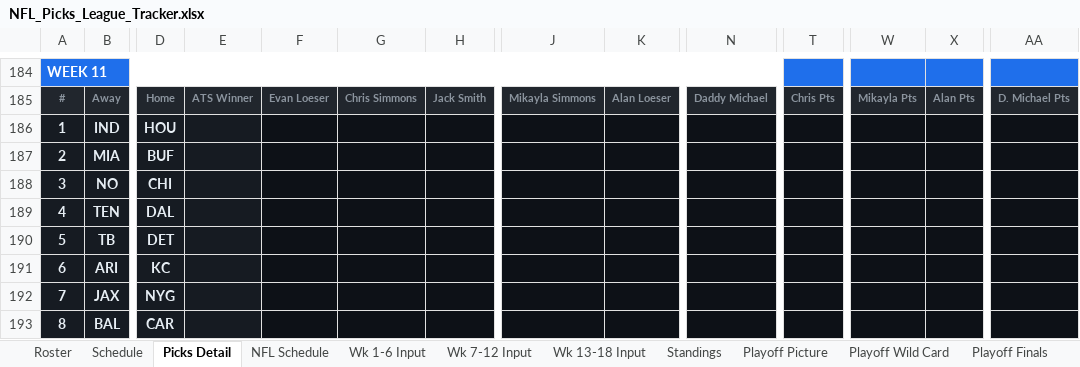
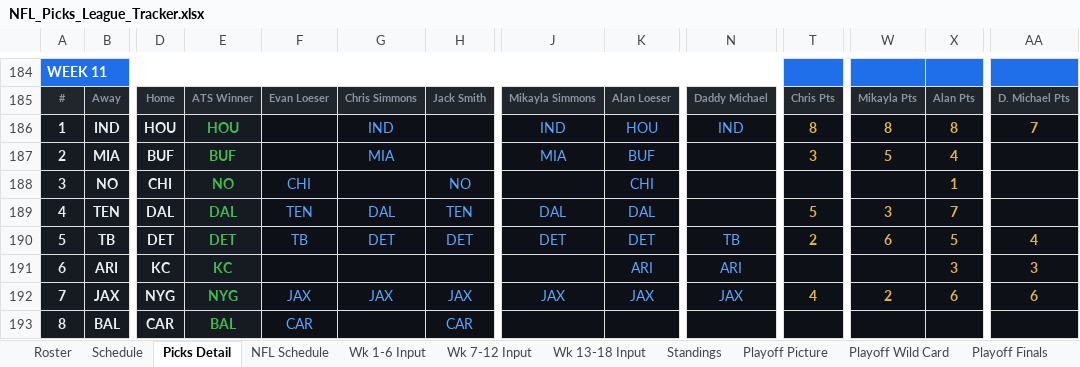
Before and after one commit to eloeser-1147/NFL-Picks-League, an Excel workbook: NFL_Picks_League_Tracker.xlsx, sheet Picks Detail, drawn as a sheet; only a part is shown, gaps mark what is left out; values as stored, in another font and other column widths than the file's, no borders; conditional formats not drawn; removed rows and columns are numbered as before the commit, all else as after; rows hold the shown columns only; the diff covers the shown part only; the diff names each change by its address in the sheet, - before the commit and + after, or states it on an @@ line.

Commit message:
Update NFL_Picks_League_Tracker.xlsx

```diff
--- a/NFL_Picks_League_Tracker.xlsx (sheet Picks Detail)
+++ b/NFL_Picks_League_Tracker.xlsx (sheet Picks Detail)
-E186: (empty)
+E186: HOU
-G186: (empty)
+G186: IND
-J186: (empty)
+J186: IND
-K186: (empty)
+K186: HOU
-N186: (empty)
+N186: IND
-T186: (empty)
+T186: 8
-W186: (empty)
+W186: 8
-X186: (empty)
+X186: 8
-AA186: (empty)
+AA186: 7
-row 187: 2 | MIA | BUF
-row 188: 3 | NO | CHI
-row 189: 4 | TEN | DAL
-row 190: 5 | TB | DET
+row 187: 2 | MIA | BUF | BUF |  | MIA |  | MIA | BUF |  | 3 | 5 | 4
+row 188: 3 | NO | CHI | NO | CHI |  | NO |  | CHI |  |  |  | 1
+row 189: 4 | TEN | DAL | DAL | TEN | DAL | TEN | DAL | DAL |  | 5 | 3 | 7
+row 190: 5 | TB | DET | DET | TB | DET | DET | DET | DET | TB | 2 | 6 | 5 | 4
-E191: (empty)
+E191: KC
-K191: (empty)
+K191: ARI
-N191: (empty)
+N191: ARI
-X191: (empty)
+X191: 3
-AA191: (empty)
+AA191: 3
-row 192: 7 | JAX | NYG
-row 193: 8 | BAL | CAR
+row 192: 7 | JAX | NYG | NYG | JAX | JAX | JAX | JAX | JAX | JAX | 4 | 2 | 6 | 6
+row 193: 8 | BAL | CAR | BAL | CAR |  | CAR
```
Also changed, not shown: 3 added rows, 3 removed rows and 14 edited cells elsewhere in this sheet, sheet NFL Schedule, sheet Wk 7-12 Input, sheet Standings, sheet Playoff Picture.
